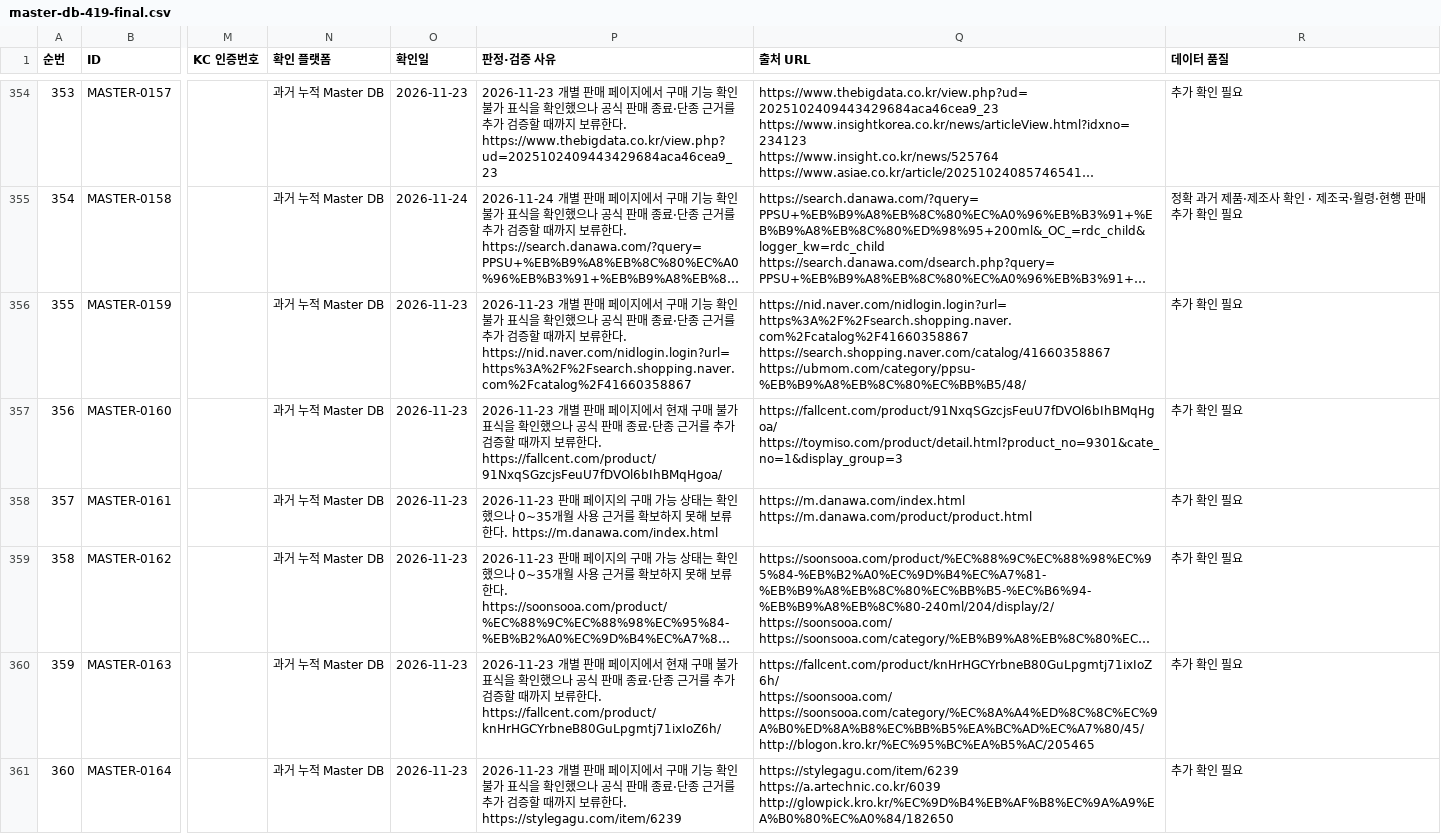
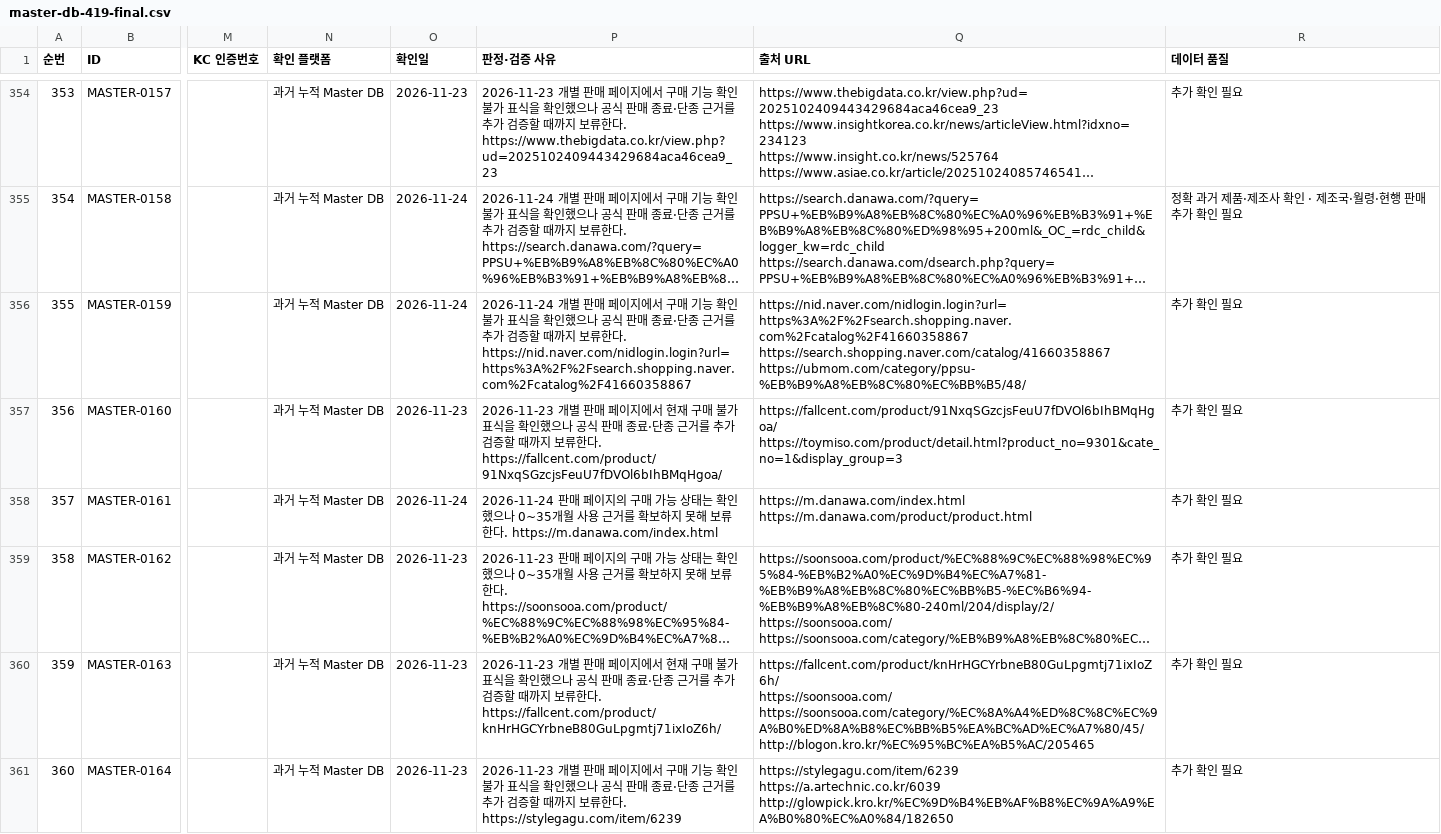
Before and after one commit to pamyo2607/k-baby-made, a CSV file: data/master-db-419-final.csv, drawn as a sheet; only a part is shown, gaps mark what is left out; long unchanged cells end in …; the diff covers the shown part only; the diff names each change by its address in the sheet, - before the commit and + after, or states it on an @@ line.

```diff
--- a/data/master-db-419-final.csv
+++ b/data/master-db-419-final.csv
-O356 (확인일): 2026-11-23
+O356 (확인일): 2026-11-24
-P356 (판정·검증 사유): 2026-11-23 개별…
+P356 (판정·검증 사유): 2026-11-24 개별…
-O358 (확인일): 2026-11-23
+O358 (확인일): 2026-11-24
-P358 (판정·검증 사유): 2026-11-23 판매 페…
+P358 (판정·검증 사유): 2026-11-24 판매 페…
```
Also changed, not shown: 83 edited cells elsewhere in this file, public/data/master-db-419-final.csv, public/master-db-sync.csv, 31 other files.
